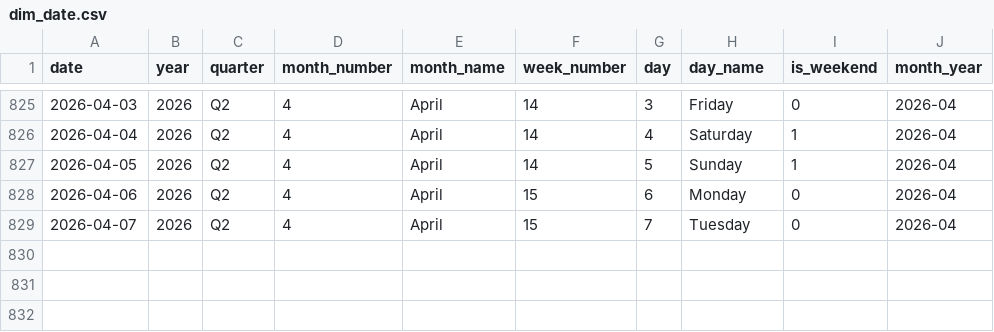
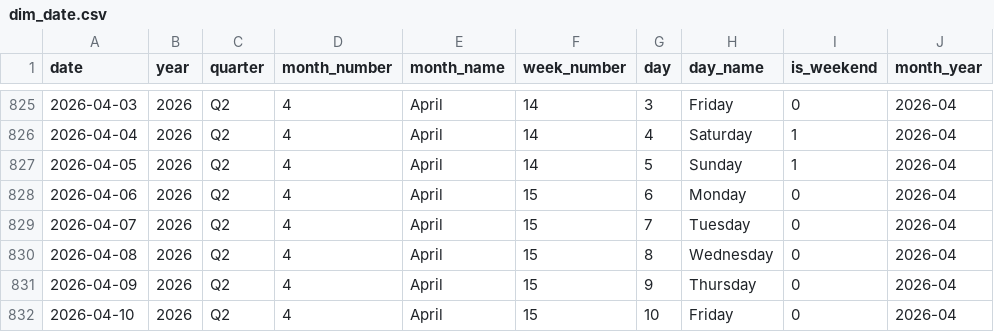
Before and after one commit to sakib075009/Automated-Business-Intelligence-and-Sales-Forecasting, a CSV file: data/raw/dim_date.csv, drawn as a sheet; only a part is shown, gaps mark what is left out; the diff names each change by its address in the sheet, - before the commit and + after, or states it on an @@ line.

```diff
--- a/data/raw/dim_date.csv
+++ b/data/raw/dim_date.csv
+row 830: 2026-04-08 | 2026 | Q2 | 4 | April | 15 | 8 | Wednesday | 0 | 2026-04
+row 831: 2026-04-09 | 2026 | Q2 | 4 | April | 15 | 9 | Thursday | 0 | 2026-04
+row 832: 2026-04-10 | 2026 | Q2 | 4 | April | 15 | 10 | Friday | 0 | 2026-04
```
Also changed, not shown: 2 other files.
